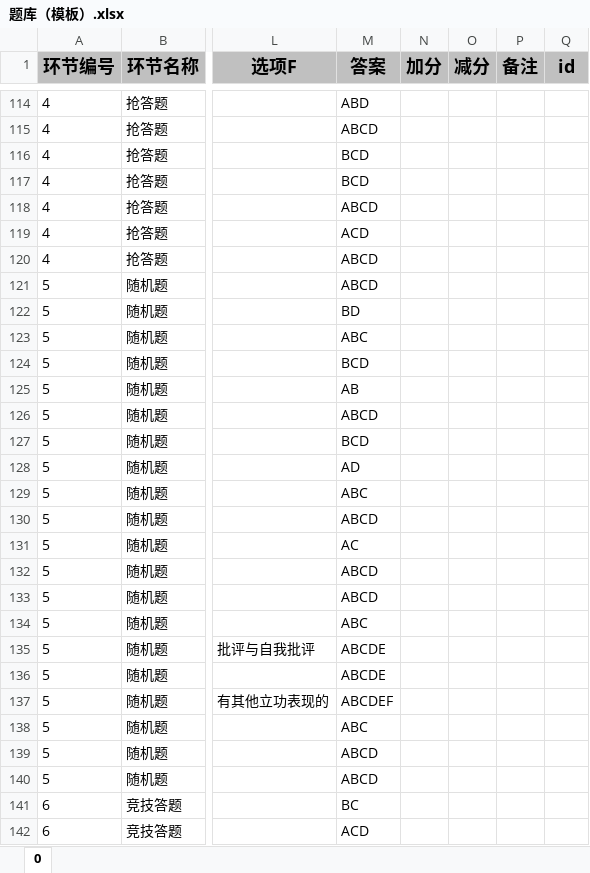
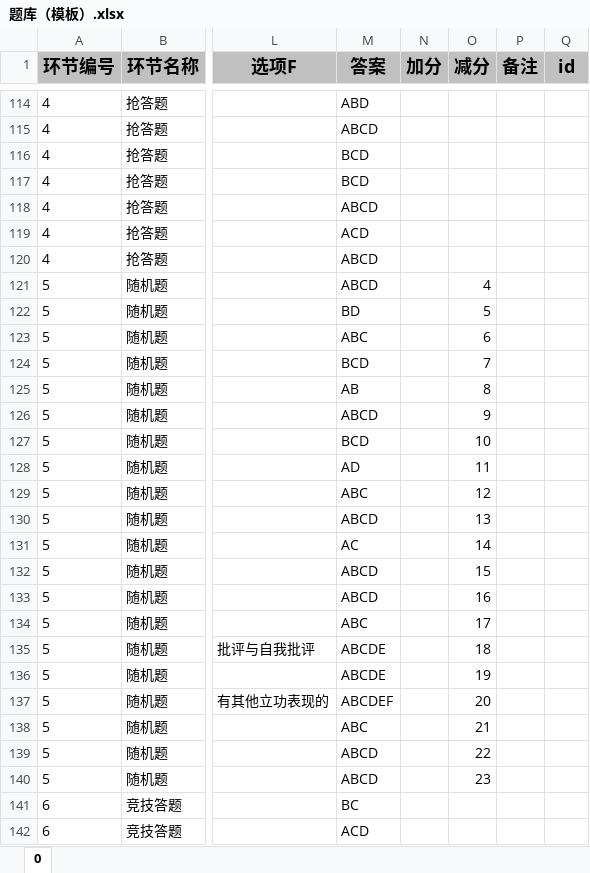
Before and after one commit to Zhangshuaiq/competition-app, an Excel workbook: fx-server/资源/题库/题库（模板）.xlsx, sheet 0, drawn as a sheet; only a part is shown, gaps mark what is left out; values as stored, in another font and other column widths than the file's, no borders; the diff names each change by its address in the sheet, - before the commit and + after, or states it on an @@ line.

```diff
--- a/fx-server/资源/题库/题库（模板）.xlsx (sheet 0)
+++ b/fx-server/资源/题库/题库（模板）.xlsx (sheet 0)
-O121 (减分): (empty)
+O121 (减分): 4
-O122 (减分): (empty)
+O122 (减分): 5
-O123 (减分): (empty)
+O123 (减分): 6
-O124 (减分): (empty)
+O124 (减分): 7
-O125 (减分): (empty)
+O125 (减分): 8
-O126 (减分): (empty)
+O126 (减分): 9
-O127 (减分): (empty)
+O127 (减分): 10
-O128 (减分): (empty)
+O128 (减分): 11
-O129 (减分): (empty)
+O129 (减分): 12
-O130 (减分): (empty)
+O130 (减分): 13
-O131 (减分): (empty)
+O131 (减分): 14
-O132 (减分): (empty)
+O132 (减分): 15
-O133 (减分): (empty)
+O133 (减分): 16
-O134 (减分): (empty)
+O134 (减分): 17
-O135 (减分): (empty)
+O135 (减分): 18
-O136 (减分): (empty)
+O136 (减分): 19
-O137 (减分): (empty)
+O137 (减分): 20
-O138 (减分): (empty)
+O138 (减分): 21
-O139 (减分): (empty)
+O139 (减分): 22
-O140 (减分): (empty)
+O140 (减分): 23
```
Also changed, not shown: fx-server/资源/样式/样式.xlsx, 11 other files.
